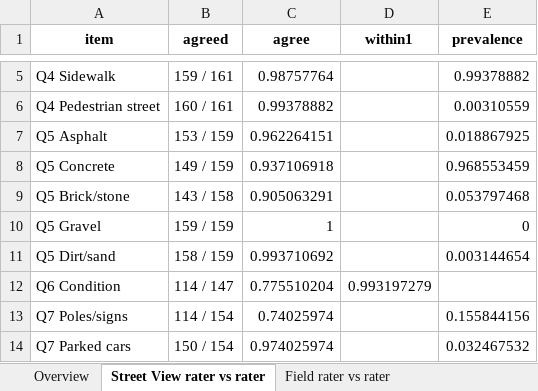
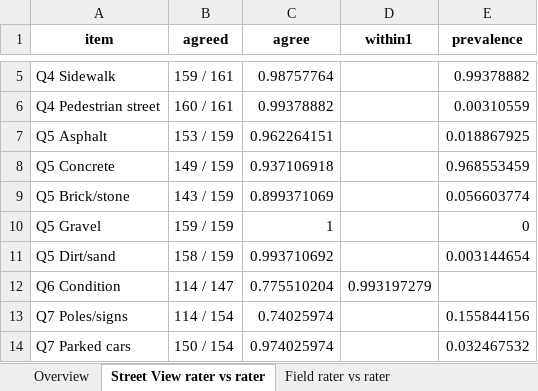
Before and after one commit to clodagh-walsh/290_audit, an Excel workbook: Chinatown_rater_agreement.xlsx, sheet Street View rater vs rater, drawn as a sheet; only a part is shown, gaps mark what is left out; values as stored, in another font and other column widths than the file's, no borders; the diff names each change by its address in the sheet, - before the commit and + after, or states it on an @@ line.

```diff
--- a/Chinatown_rater_agreement.xlsx (sheet Street View rater vs rater)
+++ b/Chinatown_rater_agreement.xlsx (sheet Street View rater vs rater)
-B9 (agreed): 143 / 158
+B9 (agreed): 143 / 159
-C9 (agree): 0.905063291
+C9 (agree): 0.899371069
-E9 (prevalence): 0.053797468
+E9 (prevalence): 0.056603774
```
Also changed, not shown: sheet Disagreements, sheet Whole question, sheet Appendix chance-corrected, sheet Data checks, sheet Overview, sheet Field vs Street View, 2 more sheets, 3 other files.
